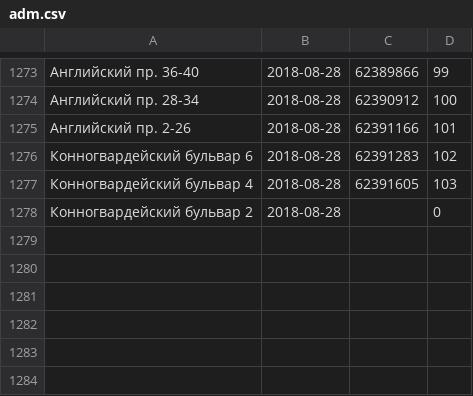
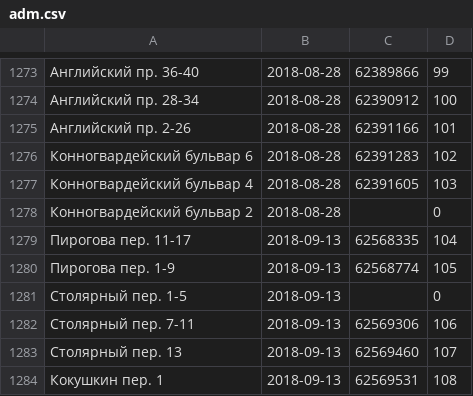
Before and after one commit to AntonKhorev/oplofk, a CSV file: adm.csv, drawn as a sheet; only a part is shown, gaps mark what is left out; the diff names each change by its address in the sheet, - before the commit and + after, or states it on an @@ line.

```diff
--- a/adm.csv
+++ b/adm.csv
+row 1279: Пирогова пер. 11-17 | 2018-09-13 | 62568335 | 104
+row 1280: Пирогова пер. 1-9 | 2018-09-13 | 62568774 | 105
+row 1281: Столярный пер. 1-5 | 2018-09-13 |  | 0
+row 1282: Столярный пер. 7-11 | 2018-09-13 | 62569306 | 106
+row 1283: Столярный пер. 13 | 2018-09-13 | 62569460 | 107
+row 1284: Кокушкин пер. 1 | 2018-09-13 | 62569531 | 108
```
Also changed, not shown: 6 other files.
